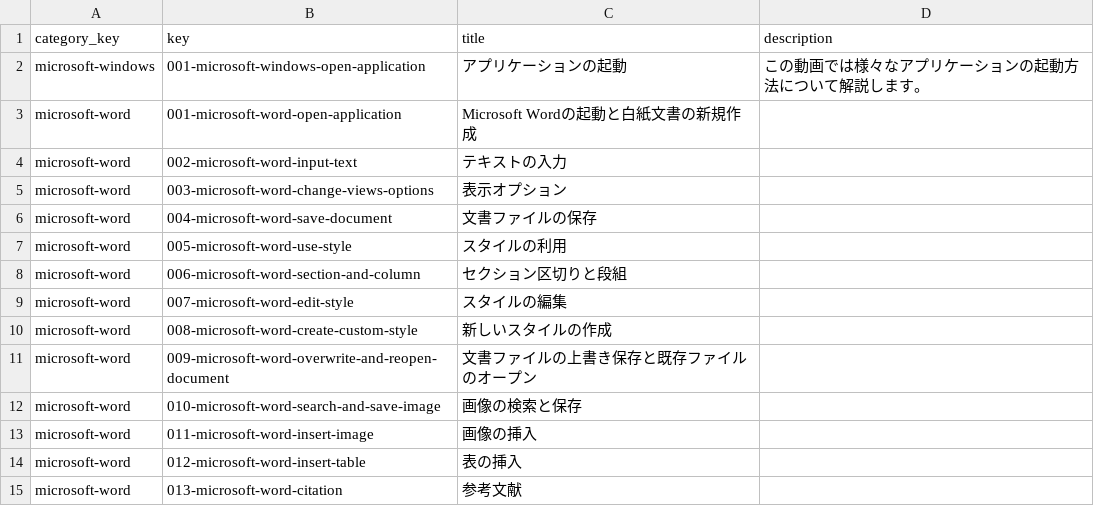
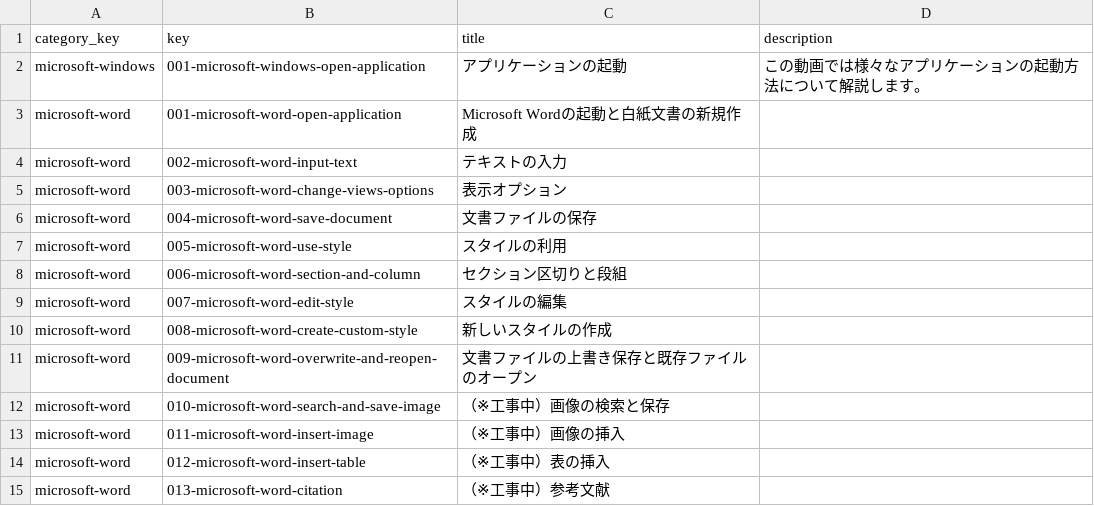
Before and after one commit to mh61503891/nanoc-test, a CSV file: content/contents.csv, drawn as a sheet.

```diff
--- a/content/contents.csv
+++ b/content/contents.csv
@@ -11,5 +11,5 @@ microsoft-word,008-microsoft-word-create-custom-style,新しいスタイルの
 microsoft-word,009-microsoft-word-overwrite-and-reopen-document,文書ファイルの上書き保存と既存ファイルのオープン,
-microsoft-word,010-microsoft-word-search-and-save-image,画像の検索と保存,
-microsoft-word,011-microsoft-word-insert-image,画像の挿入,
-microsoft-word,012-microsoft-word-insert-table,表の挿入,
-microsoft-word,013-microsoft-word-citation,参考文献,
+microsoft-word,010-microsoft-word-search-and-save-image,（※工事中）画像の検索と保存,
+microsoft-word,011-microsoft-word-insert-image,（※工事中）画像の挿入,
+microsoft-word,012-microsoft-word-insert-table,（※工事中）表の挿入,
+microsoft-word,013-microsoft-word-citation,（※工事中）参考文献,
```
Also changed, not shown: 5 other files.
